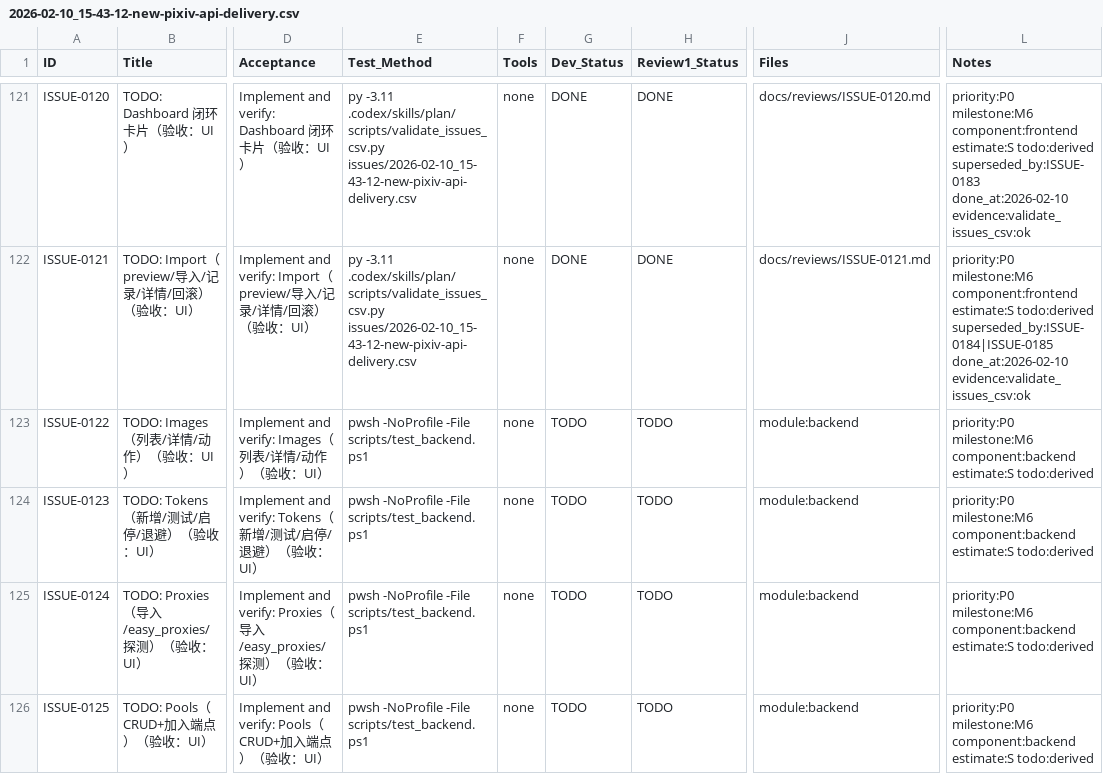
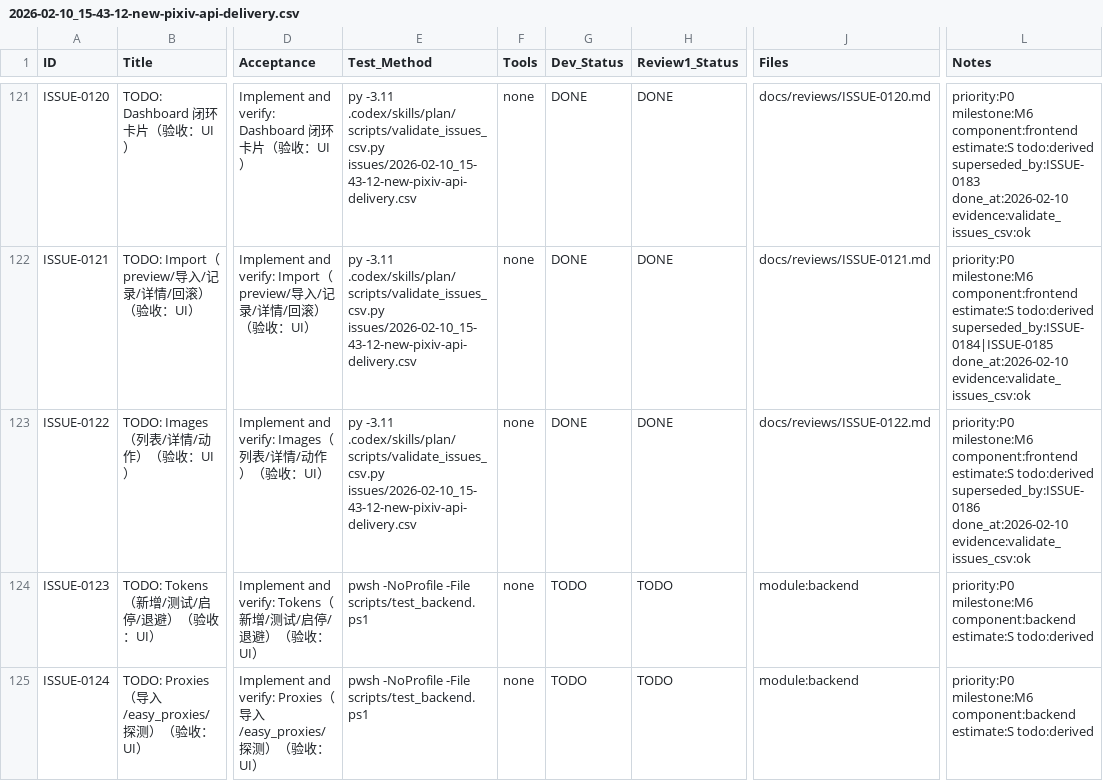
Before and after one commit to inliver233/random-mage, a CSV file: issues/2026-02-10_15-43-12-new-pixiv-api-delivery.csv, drawn as a sheet; only a part is shown, gaps mark what is left out; the shorter side is filled out with more unchanged rows; the diff names each change by its address in the sheet, - before the commit and + after, or states it on an @@ line.

Commit message:
[ISSUE-0122] TODO: Images（列表/详情/动作）（验收：UI）

```diff
--- a/issues/2026-02-10_15-43-12-new-pixiv-api-delivery.csv
+++ b/issues/2026-02-10_15-43-12-new-pixiv-api-delivery.csv
-E123 (Test_Method): pwsh -NoProfile -File scripts/test_backend.ps1
+E123 (Test_Method): py -3.11 .codex/skills/plan/scripts/validate_issues_csv.py issues/2026-02-10_15-43-12-new-pixiv-api-delivery.csv
-G123 (Dev_Status): TODO
+G123 (Dev_Status): DONE
-H123 (Review1_Status): TODO
+H123 (Review1_Status): DONE
-J123 (Files): module:backend
+J123 (Files): docs/reviews/ISSUE-0122.md
-L123 (Notes): priority:P0 milestone:M6 component:backend estimate:S todo:derived
+L123 (Notes): priority:P0 milestone:M6 component:frontend estimate:S todo:derived superseded_by:ISSUE-0186 done_at:2026-02-10 evidence:validate_issues_csv:ok
```
Also changed, not shown: 1 other file.
